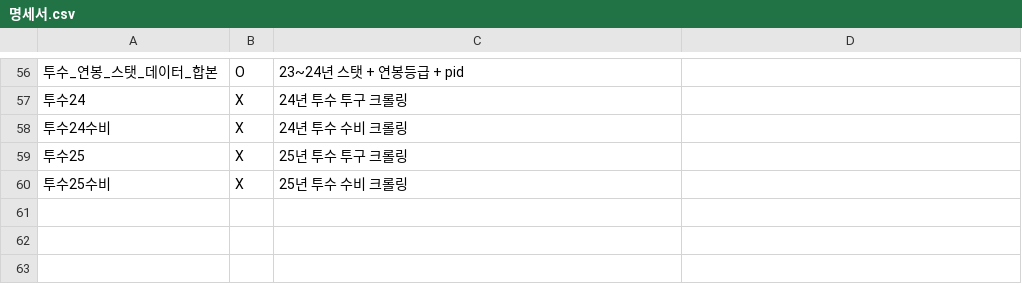
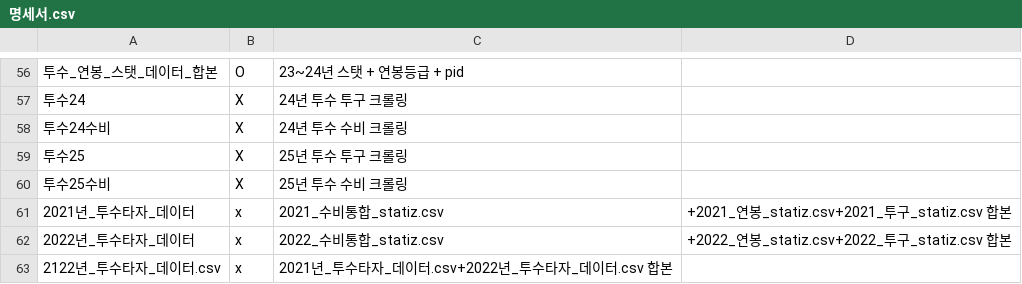
Before and after one commit to 13Datathon/datathon, a CSV file: 명세서.csv, drawn as a sheet; only a part is shown, gaps mark what is left out; the diff names each change by its address in the sheet, - before the commit and + after, or states it on an @@ line.

Commit message:
Update 명세서.csv

```diff
--- a/명세서.csv
+++ b/명세서.csv
+row 61: 2021년_투수타자_데이터 | x | 2021_수비통합_statiz.csv | +2021_연봉_statiz.csv+2021_투구_statiz.csv 합본
+row 62: 2022년_투수타자_데이터 | x | 2022_수비통합_statiz.csv | +2022_연봉_statiz.csv+2022_투구_statiz.csv 합본
+row 63: 2122년_투수타자_데이터.csv | x | 2021년_투수타자_데이터.csv+2022년_투수타자_데이터.csv 합본
```
